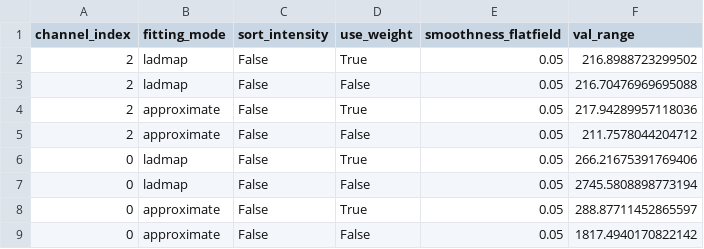
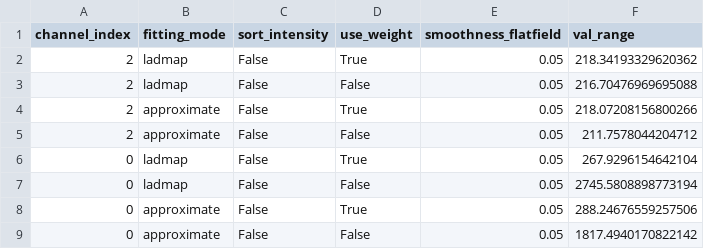
Before and after one commit to yfukai/BaSiCpy, a CSV file: misc_notebooks/analysis_for_publication/simulated_cells/wo_darkfield_val_ranges.csv, drawn as a sheet.

```diff
--- a/misc_notebooks/analysis_for_publication/simulated_cells/wo_darkfield_val_ranges.csv
+++ b/misc_notebooks/analysis_for_publication/simulated_cells/wo_darkfield_val_ranges.csv
@@ -1,9 +1,9 @@
 channel_index,fitting_mode,sort_intensity,use_weight,smoothness_flatfield,val_range
-2,ladmap,False,True,0.05,216.8988723299502
+2,ladmap,False,True,0.05,218.34193329620362
 2,ladmap,False,False,0.05,216.70476969695088
-2,approximate,False,True,0.05,217.94289957118036
+2,approximate,False,True,0.05,218.07208156800266
 2,approximate,False,False,0.05,211.7578044204712
-0,ladmap,False,True,0.05,266.21675391769406
+0,ladmap,False,True,0.05,267.9296154642104
 0,ladmap,False,False,0.05,2745.5808898773194
-0,approximate,False,True,0.05,288.87711452865597
+0,approximate,False,True,0.05,288.24676559257506
 0,approximate,False,False,0.05,1817.4940170822142
```
Also changed, not shown: misc_notebooks/analysis_for_publication/simulated_cells/wo_darkfield_parameters_channel_0_2.csv, misc_notebooks/analysis_for_publication/simulated_cells/wo_darkfield_parameters_channel_2_2.csv, 9 other files.
